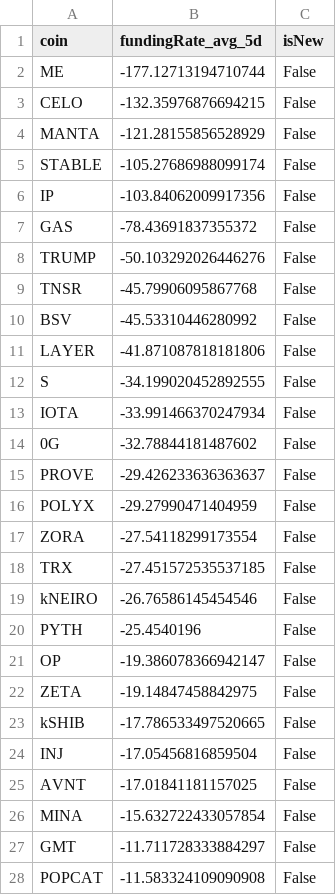
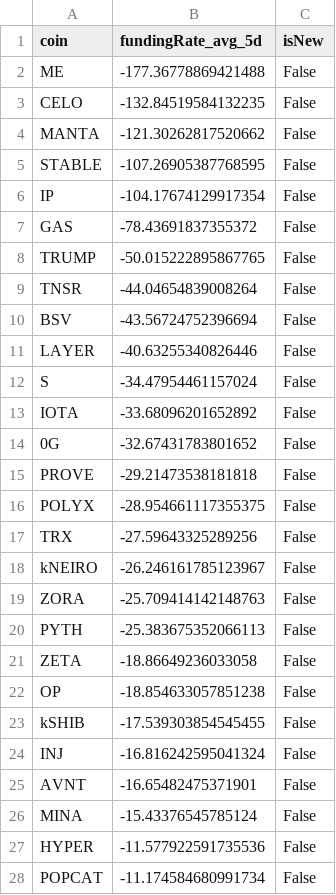
Before and after one commit to exo-trading/crypto-carry-screener, a CSV file: funding_data_temp.csv, drawn as a sheet; only a part is shown; the diff covers the shown part only.

```diff
--- a/funding_data_temp.csv
+++ b/funding_data_temp.csv
@@ -1,28 +1,28 @@
 coin,fundingRate_avg_5d,isNew
-ME,-177.12713194710744,False
-CELO,-132.35976876694215,False
-MANTA,-121.28155856528929,False
-STABLE,-105.27686988099174,False
-IP,-103.84062009917356,False
+ME,-177.36778869421488,False
+CELO,-132.84519584132235,False
+MANTA,-121.30262817520662,False
+STABLE,-107.26905387768595,False
+IP,-104.17674129917354,False
 GAS,-78.43691837355372,False
-TRUMP,-50.103292026446276,False
-TNSR,-45.79906095867768,False
-BSV,-45.53310446280992,False
-LAYER,-41.871087818181806,False
-S,-34.199020452892555,False
-IOTA,-33.991466370247934,False
-0G,-32.78844181487602,False
-PROVE,-29.426233636363637,False
-POLYX,-29.27990471404959,False
-ZORA,-27.54118299173554,False
-TRX,-27.451572535537185,False
-kNEIRO,-26.76586145454546,False
-PYTH,-25.4540196,False
-OP,-19.386078366942147,False
-ZETA,-19.14847458842975,False
-kSHIB,-17.786533497520665,False
-INJ,-17.05456816859504,False
-AVNT,-17.01841181157025,False
-MINA,-15.632722433057854,False
-GMT,-11.711728333884297,False
-POPCAT,-11.583324109090908,False
+TRUMP,-50.015222895867765,False
+TNSR,-44.04654839008264,False
+BSV,-43.56724752396694,False
+LAYER,-40.63255340826446,False
+S,-34.47954461157024,False
+IOTA,-33.68096201652892,False
+0G,-32.67431783801652,False
+PROVE,-29.21473538181818,False
+POLYX,-28.954661117355375,False
+TRX,-27.59643325289256,False
+kNEIRO,-26.246161785123967,False
+ZORA,-25.709414142148763,False
+PYTH,-25.383675352066113,False
+ZETA,-18.86649236033058,False
+OP,-18.854633057851238,False
+kSHIB,-17.539303854545455,False
+INJ,-16.816242595041324,False
+AVNT,-16.65482475371901,False
+MINA,-15.43376545785124,False
+HYPER,-11.577922591735536,False
+POPCAT,-11.174584680991734,False
```
Also changed, not shown: 6 added rows, 6 removed rows and 20 edited cells elsewhere in this file, 1 other file.
